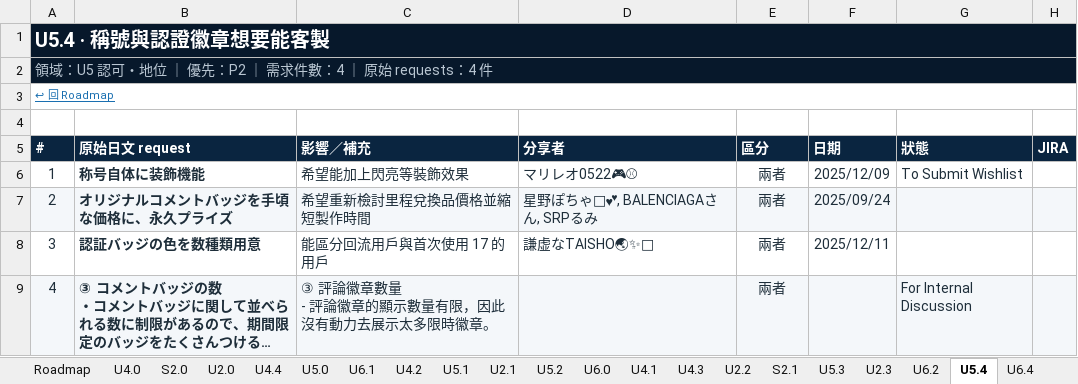
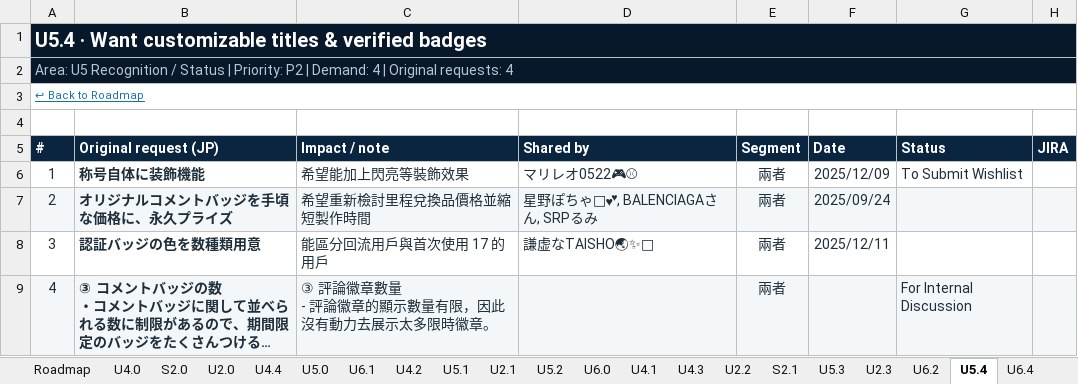
Before and after one commit to crosswang-collab/product-ops-bridge, an Excel workbook: roadmap-workbook.xlsx, sheet U5.4, drawn as a sheet; long unchanged cells end in …; values as stored, in another font and other column widths than the file's, no borders; the diff names each change by its address in the sheet, - before the commit and + after, or states it on an @@ line.

```diff
--- a/roadmap-workbook.xlsx (sheet U5.4)
+++ b/roadmap-workbook.xlsx (sheet U5.4)
-A1 (#): U5.4 · 稱號與認證徽章想要能客製
+A1 (#): U5.4 · Want customizable titles & verified badges
-A2 (#): 領域：U5 認可・地位 ｜ 優先：P2 ｜ 需求件數：4 ｜ 原始 requests：4 件
+A2 (#): Area: U5 Recognition / Status | Priority: P2 | Demand: 4 | Original requests: 4
-A3 (#): ↩ 回 Roadmap
+A3 (#): ↩ Back to Roadmap
-B5: 原始日文 request
+B5: Original request (JP)
-C5: 影響／補充
+C5: Impact / note
-D5: 分享者
+D5: Shared by
-E5: 區分
+E5: Segment
-F5: 日期
+F5: Date
-G5: 狀態
+G5: Status
```
Also changed, not shown: sheet Roadmap, sheet Z-Strategy, sheet S2.3, sheet S2.4, sheet U2.4, sheet U5.3, 20 more sheets, other sheet tabs, 3 other files.
